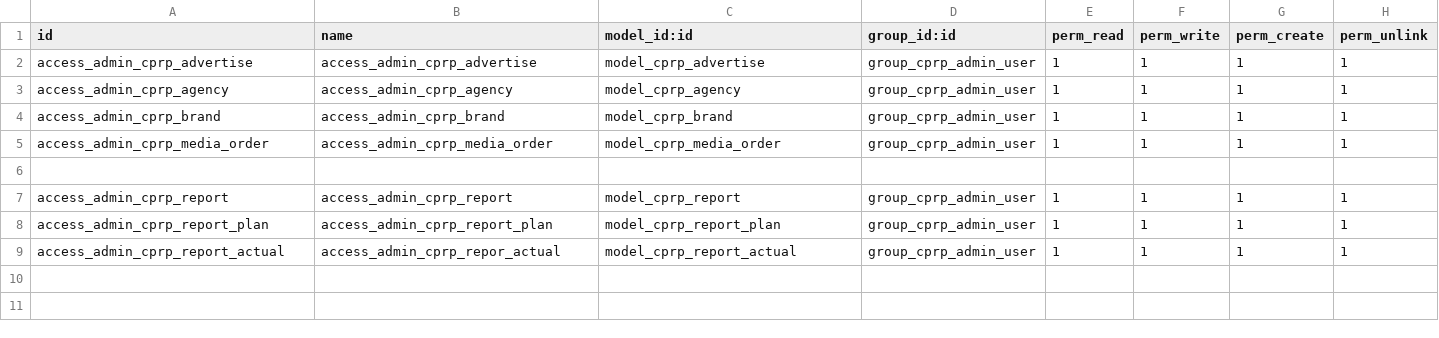
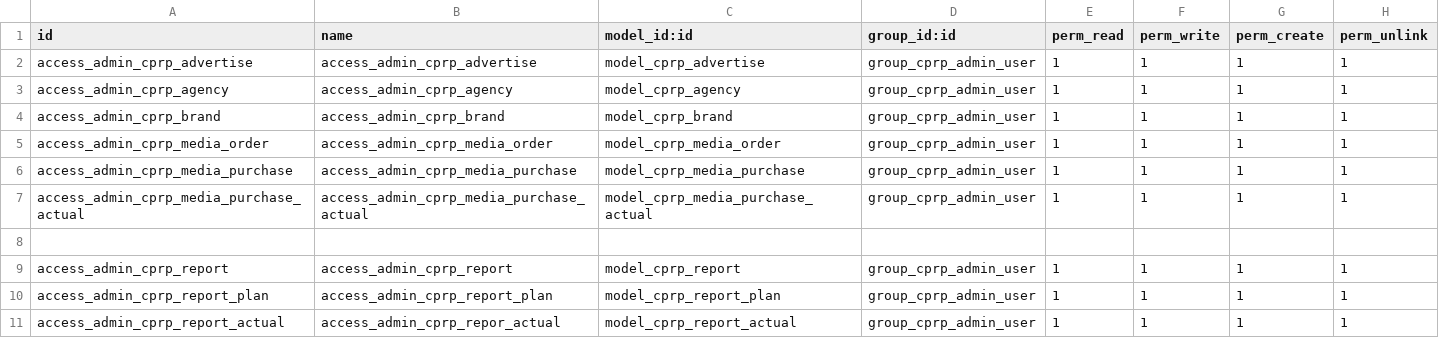
Before and after one commit to FRFirdaus/mnc_addons, a CSV file: mnc_cprp/security/ir.model.access.csv, drawn as a sheet; the diff names each change by its address in the sheet, - before the commit and + after, or states it on an @@ line.

Commit message:
add purchase media

```diff
--- a/mnc_cprp/security/ir.model.access.csv
+++ b/mnc_cprp/security/ir.model.access.csv
+row 6: access_admin_cprp_media_purchase | access_admin_cprp_media_purchase | model_cprp_media_purchase | group_cprp_admin_user | 1 | 1 | 1 | 1
+row 7: access_admin_cprp_media_purchase_actual | access_admin_cprp_media_purchase_actual | model_cprp_media_purchase_actual | group_cprp_admin_user | 1 | 1 | 1 | 1
```
Also changed, not shown: 7 other files.
